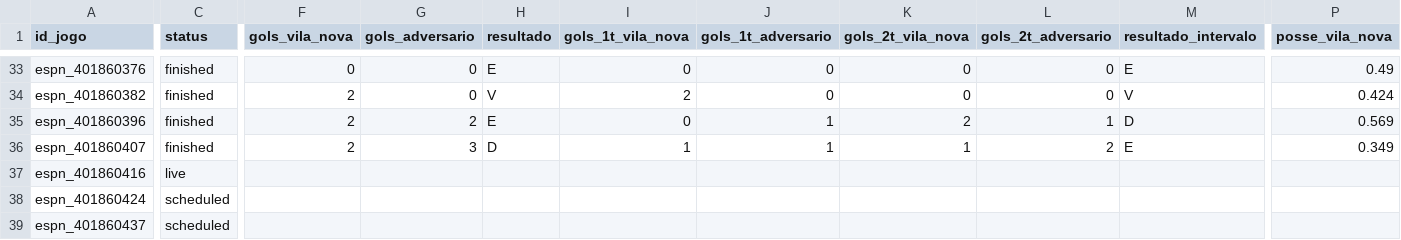
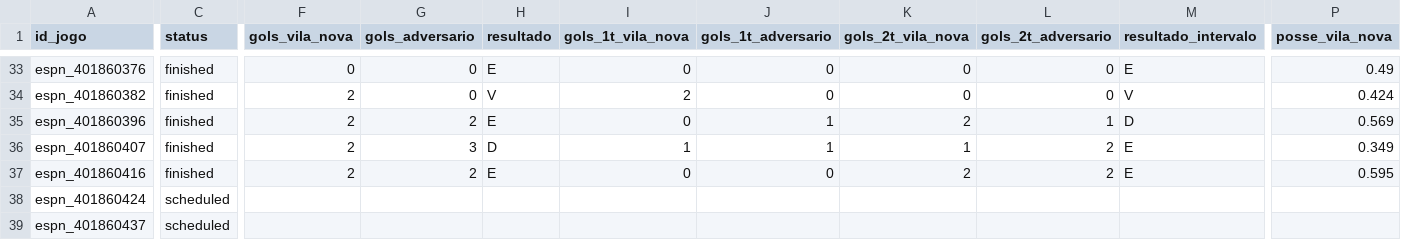
Before and after one commit to brennernepo/analise-vila-nova, a CSV file: vila_nova_serie_b_2026_todos_jogos.csv, drawn as a sheet; only a part is shown, gaps mark what is left out; the diff covers the shown part only; the diff names each change by its address in the sheet, - before the commit and + after, or states it on an @@ line.

```diff
--- a/vila_nova_serie_b_2026_todos_jogos.csv
+++ b/vila_nova_serie_b_2026_todos_jogos.csv
-C37 (status): live
+C37 (status): finished
-F37 (gols_vila_nova): (empty)
+F37 (gols_vila_nova): 2
-G37 (gols_adversario): (empty)
+G37 (gols_adversario): 2
-H37 (resultado): (empty)
+H37 (resultado): E
-I37 (gols_1t_vila_nova): (empty)
+I37 (gols_1t_vila_nova): 0
-J37 (gols_1t_adversario): (empty)
+J37 (gols_1t_adversario): 0
-K37 (gols_2t_vila_nova): (empty)
+K37 (gols_2t_vila_nova): 2
-L37 (gols_2t_adversario): (empty)
+L37 (gols_2t_adversario): 2
-M37 (resultado_intervalo): (empty)
+M37 (resultado_intervalo): E
-P37 (posse_vila_nova): (empty)
+P37 (posse_vila_nova): 0.595
```
Also changed, not shown: 27 edited cells elsewhere in this file, serie_b_2026_jogos.csv, serie_b_2026_probabilidades.csv, 1 other file.
